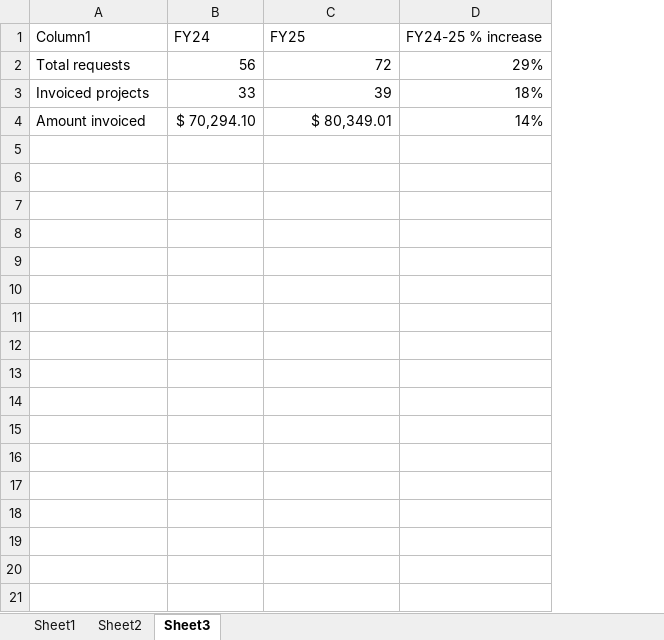
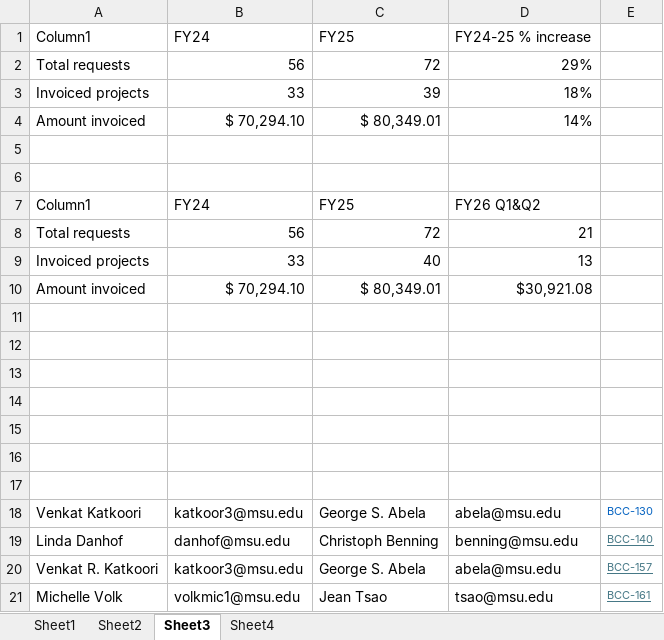
Before and after one commit to MSUBioinformaticsCore/business_summaries, an Excel workbook: invoiced.xlsx, sheet Sheet3, drawn as a sheet; only a part is shown; values as stored, in another font and other column widths than the file's, no borders; table styles not drawn; removed rows and columns are numbered as before the commit, all else as after; the diff covers the shown part only; the diff names each change by its address in the sheet, - before the commit and + after, or states it on an @@ line.

```diff
--- a/invoiced.xlsx (sheet Sheet3)
+++ b/invoiced.xlsx (sheet Sheet3)
+sheet tab: Sheet4
-column B, rows 1-4: FY24 | 56 | 33 | $ 70,294.10
+column B, rows 1-4: FY24 | 56 | 33 | $ 70,294.10
+column E, empty
+row 5: (empty)
+row 6: (empty)
+row 7: Column1 | FY24 | FY25 | FY26 Q1&Q2
+row 8: Total requests | 56 | 72 | 21
+row 9: Invoiced projects | 33 | 40 | 13
+row 10: Amount invoiced | $ 70,294.10 | $ 80,349.01 | $30,921.08
+row 11: (empty)
+row 12: (empty)
+row 13: (empty)
+row 14: (empty)
+row 15: (empty)
+row 16: (empty)
+row 17: (empty)
+row 18: Venkat Katkoori | katkoor3@msu.edu | George S. Abela | abela@msu.edu | BCC-130
+row 19: Linda Danhof | danhof@msu.edu | Christoph Benning | benning@msu.edu | BCC-140
+row 20: Venkat R. Katkoori | katkoor3@msu.edu | George S. Abela | abela@msu.edu | BCC-157
+row 21: Michelle Volk | volkmic1@msu.edu | Jean Tsao | tsao@msu.edu | BCC-161
```
Also changed, not shown: 32 added rows elsewhere in this sheet, sheet Sheet1, 7 other files.
